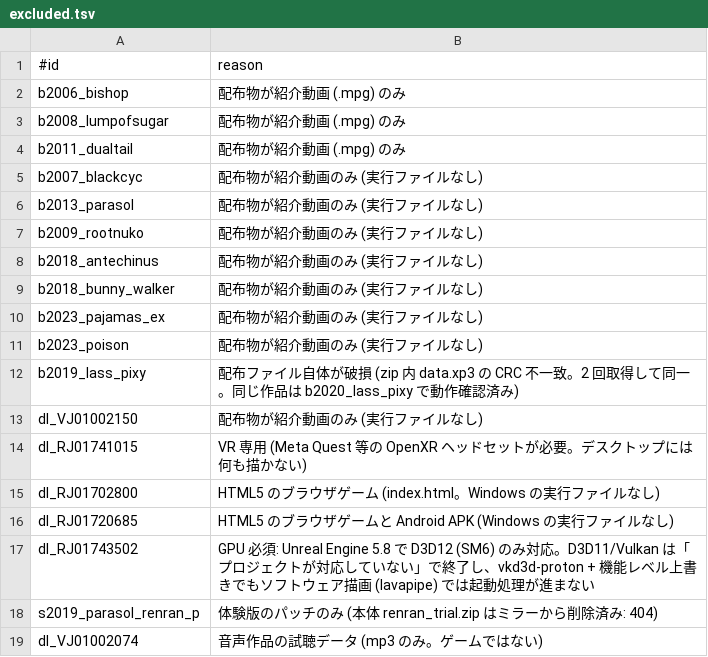
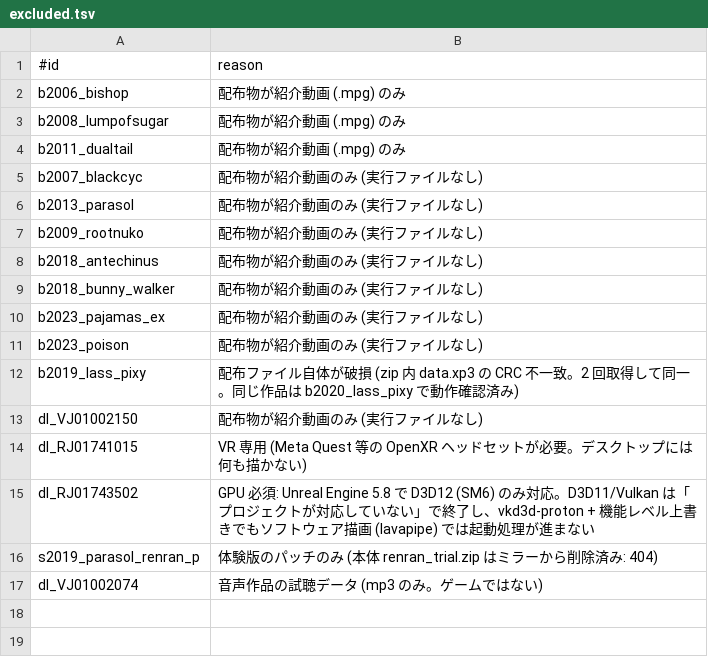
Before and after one commit to a-kaibu/vnbox, a TSV file: results/excluded.tsv, drawn as a sheet.

```diff
--- a/results/excluded.tsv
+++ b/results/excluded.tsv
@@ -14,4 +14,2 @@ dl_VJ01002150	配布物が紹介動画のみ (実行ファイルなし)
 dl_RJ01741015	VR 専用 (Meta Quest 等の OpenXR ヘッドセットが必要。デスクトップには何も描かない)
-dl_RJ01702800	HTML5 のブラウザゲーム (index.html。Windows の実行ファイルなし)
-dl_RJ01720685	HTML5 のブラウザゲームと Android APK (Windows の実行ファイルなし)
 dl_RJ01743502	GPU 必須: Unreal Engine 5.8 で D3D12 (SM6) のみ対応。D3D11/Vulkan は「プロジェクトが対応していない」で終了し、vkd3d-proton + 機能レベル上書きでもソフトウェア描画 (lavapipe) では起動処理が進まない
```
Also changed, not shown: results/verified.tsv, 5 other files.
